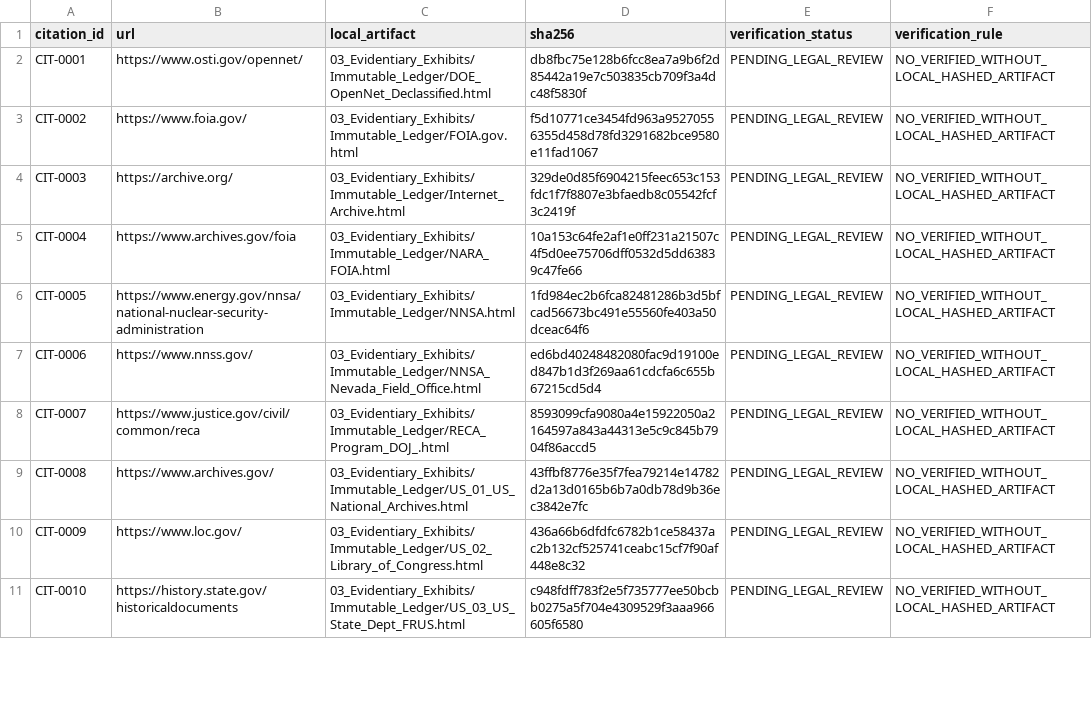
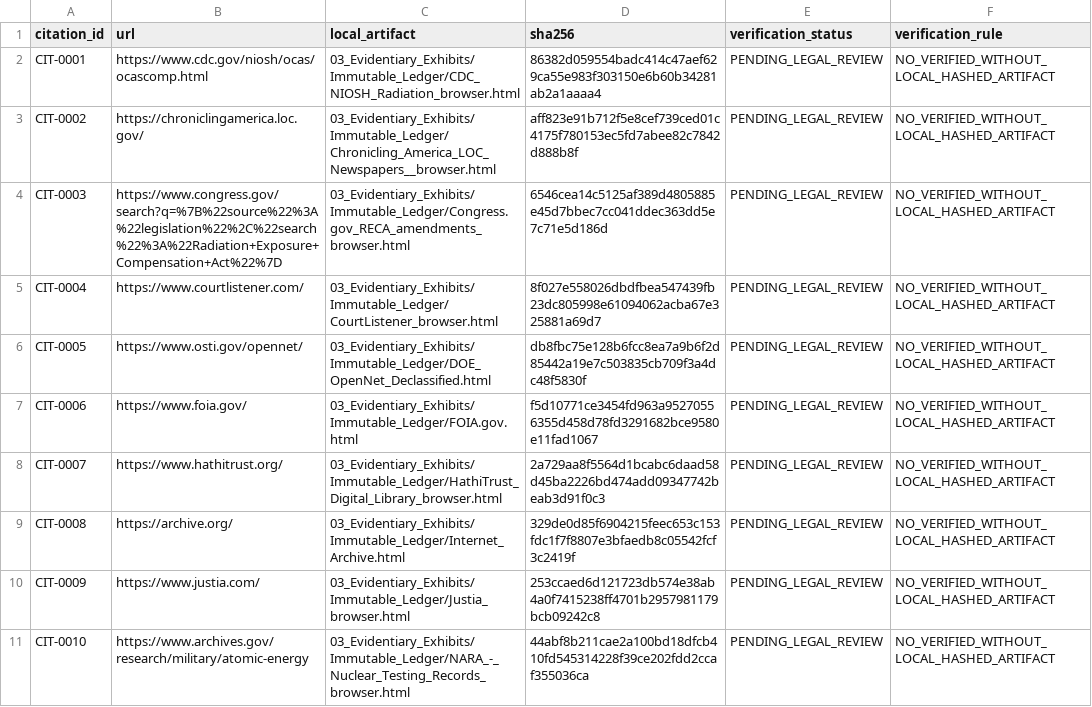
Before and after one commit to GlobalRestitutionAlliance/turtle-island-us-dw-nuclear-downwinders-master-litigation, a CSV file: 03_Evidentiary_Exhibits/CITATION_INDEX.csv, drawn as a sheet; only a part is shown; the diff covers the shown part only.

Commit message:
Pilot browser-fallback: capture, ingest, rebuild citations/manifests

```diff
--- a/03_Evidentiary_Exhibits/CITATION_INDEX.csv
+++ b/03_Evidentiary_Exhibits/CITATION_INDEX.csv
@@ -1,11 +1,11 @@
 citation_id,url,local_artifact,sha256,verification_status,verification_rule
-CIT-0001,https://www.osti.gov/opennet/,03_Evidentiary_Exhibits/Immutable_Ledger/DOE_OpenNet_Declassified.html,db8fbc75e128b6fcc8ea7a9b6f2d85442a19e7c503835cb709f3a4dc48f5830f,PENDING_LEGAL_REVIEW,NO_VERIFIED_WITHOUT_LOCAL_HASHED_ARTIFACT
-CIT-0002,https://www.foia.gov/,03_Evidentiary_Exhibits/Immutable_Ledger/FOIA.gov.html,f5d10771ce3454fd963a95270556355d458d78fd3291682bce9580e11fad1067,PENDING_LEGAL_REVIEW,NO_VERIFIED_WITHOUT_LOCAL_HASHED_ARTIFACT
-CIT-0003,https://archive.org/,03_Evidentiary_Exhibits/Immutable_Ledger/Internet_Archive.html,329de0d85f6904215feec653c153fdc1f7f8807e3bfaedb8c05542fcf3c2419f,PENDING_LEGAL_REVIEW,NO_VERIFIED_WITHOUT_LOCAL_HASHED_ARTIFACT
-CIT-0004,https://www.archives.gov/foia,03_Evidentiary_Exhibits/Immutable_Ledger/NARA_FOIA.html,10a153c64fe2af1e0ff231a21507c4f5d0ee75706dff0532d5dd63839c47fe66,PENDING_LEGAL_REVIEW,NO_VERIFIED_WITHOUT_LOCAL_HASHED_ARTIFACT
-CIT-0005,https://www.energy.gov/nnsa/national-nuclear-security-administration,03_Evidentiary_Exhibits/Immutable_Ledger/NNSA.html,1fd984ec2b6fca82481286b3d5bfcad56673bc491e55560fe403a50dceac64f6,PENDING_LEGAL_REVIEW,NO_VERIFIED_WITHOUT_LOCAL_HASHED_ARTIFACT
-CIT-0006,https://www.nnss.gov/,03_Evidentiary_Exhibits/Immutable_Ledger/NNSA_Nevada_Field_Office.html,ed6bd40248482080fac9d19100ed847b1d3f269aa61cdcfa6c655b67215cd5d4,PENDING_LEGAL_REVIEW,NO_VERIFIED_WITHOUT_LOCAL_HASHED_ARTIFACT
-CIT-0007,https://www.justice.gov/civil/common/reca,03_Evidentiary_Exhibits/Immutable_Ledger/RECA_Program_DOJ_.html,8593099cfa9080a4e15922050a2164597a843a44313e5c9c845b7904f86accd5,PENDING_LEGAL_REVIEW,NO_VERIFIED_WITHOUT_LOCAL_HASHED_ARTIFACT
-CIT-0008,https://www.archives.gov/,03_Evidentiary_Exhibits/Immutable_Ledger/US_01_US_National_Archives.html,43ffbf8776e35f7fea79214e14782d2a13d0165b6b7a0db78d9b36ec3842e7fc,PENDING_LEGAL_REVIEW,NO_VERIFIED_WITHOUT_LOCAL_HASHED_ARTIFACT
-CIT-0009,https://www.loc.gov/,03_Evidentiary_Exhibits/Immutable_Ledger/US_02_Library_of_Congress.html,436a66b6dfdfc6782b1ce58437ac2b132cf525741ceabc15cf7f90af448e8c32,PENDING_LEGAL_REVIEW,NO_VERIFIED_WITHOUT_LOCAL_HASHED_ARTIFACT
-CIT-0010,https://history.state.gov/historicaldocuments,03_Evidentiary_Exhibits/Immutable_Ledger/US_03_US_State_Dept_FRUS.html,c948fdff783f2e5f735777ee50bcbb0275a5f704e4309529f3aaa966605f6580,PENDING_LEGAL_REVIEW,NO_VERIFIED_WITHOUT_LOCAL_HASHED_ARTIFACT
+CIT-0001,https://www.cdc.gov/niosh/ocas/ocascomp.html,03_Evidentiary_Exhibits/Immutable_Ledger/CDC_NIOSH_Radiation_browser.html,86382d059554badc414c47aef629ca55e983f303150e6b60b34281ab2a1aaaa4,PENDING_LEGAL_REVIEW,NO_VERIFIED_WITHOUT_LOCAL_HASHED_ARTIFACT
+CIT-0002,https://chroniclingamerica.loc.gov/,03_Evidentiary_Exhibits/Immutable_Ledger/Chronicling_America_LOC_Newspapers__browser.html,aff823e91b712f5e8cef739ced01c4175f780153ec5fd7abee82c7842d888b8f,PENDING_LEGAL_REVIEW,NO_VERIFIED_WITHOUT_LOCAL_HASHED_ARTIFACT
+CIT-0003,https://www.congress.gov/search?q=%7B%22source%22%3A%22legislation%22%2C%22search%22%3A%22Radiation+Exposure+Compensation+Act%22%7D,03_Evidentiary_Exhibits/Immutable_Ledger/Congress.gov_RECA_amendments_browser.html,6546cea14c5125af389d4805885e45d7bbec7cc041ddec363dd5e7c71e5d186d,PENDING_LEGAL_REVIEW,NO_VERIFIED_WITHOUT_LOCAL_HASHED_ARTIFACT
+CIT-0004,https://www.courtlistener.com/,03_Evidentiary_Exhibits/Immutable_Ledger/CourtListener_browser.html,8f027e558026dbdfbea547439fb23dc805998e61094062acba67e325881a69d7,PENDING_LEGAL_REVIEW,NO_VERIFIED_WITHOUT_LOCAL_HASHED_ARTIFACT
+CIT-0005,https://www.osti.gov/opennet/,03_Evidentiary_Exhibits/Immutable_Ledger/DOE_OpenNet_Declassified.html,db8fbc75e128b6fcc8ea7a9b6f2d85442a19e7c503835cb709f3a4dc48f5830f,PENDING_LEGAL_REVIEW,NO_VERIFIED_WITHOUT_LOCAL_HASHED_ARTIFACT
+CIT-0006,https://www.foia.gov/,03_Evidentiary_Exhibits/Immutable_Ledger/FOIA.gov.html,f5d10771ce3454fd963a95270556355d458d78fd3291682bce9580e11fad1067,PENDING_LEGAL_REVIEW,NO_VERIFIED_WITHOUT_LOCAL_HASHED_ARTIFACT
+CIT-0007,https://www.hathitrust.org/,03_Evidentiary_Exhibits/Immutable_Ledger/HathiTrust_Digital_Library_browser.html,2a729aa8f5564d1bcabc6daad58d45ba2226bd474add09347742beab3d91f0c3,PENDING_LEGAL_REVIEW,NO_VERIFIED_WITHOUT_LOCAL_HASHED_ARTIFACT
+CIT-0008,https://archive.org/,03_Evidentiary_Exhibits/Immutable_Ledger/Internet_Archive.html,329de0d85f6904215feec653c153fdc1f7f8807e3bfaedb8c05542fcf3c2419f,PENDING_LEGAL_REVIEW,NO_VERIFIED_WITHOUT_LOCAL_HASHED_ARTIFACT
+CIT-0009,https://www.justia.com/,03_Evidentiary_Exhibits/Immutable_Ledger/Justia_browser.html,253ccaed6d121723db574e38ab4a0f7415238ff4701b2957981179bcb09242c8,PENDING_LEGAL_REVIEW,NO_VERIFIED_WITHOUT_LOCAL_HASHED_ARTIFACT
+CIT-0010,https://www.archives.gov/research/military/atomic-energy,03_Evidentiary_Exhibits/Immutable_Ledger/NARA_-_Nuclear_Testing_Records_browser.html,44abf8b211cae2a100bd18dfcb410fd545314228f39ce202fdd2ccaf355036ca,PENDING_LEGAL_REVIEW,NO_VERIFIED_WITHOUT_LOCAL_HASHED_ARTIFACT
```
Also changed, not shown: 9 added rows and 12 edited cells elsewhere in this file, 21 other files.
